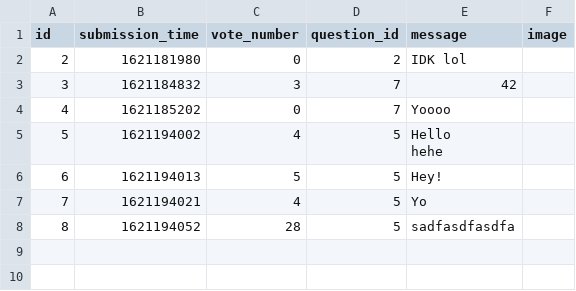
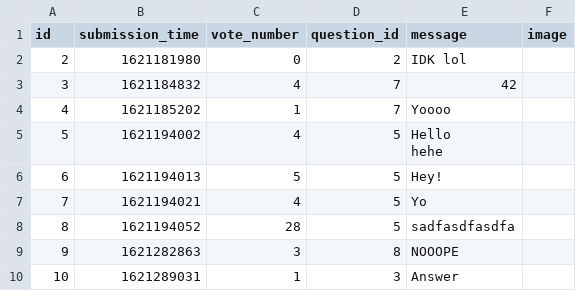
Before and after one commit to damianTrybuszek/Ask-Mate, a CSV file: sample_data/answer.csv, drawn as a sheet.

```diff
--- a/sample_data/answer.csv
+++ b/sample_data/answer.csv
@@ -2,4 +2,4 @@ id,submission_time,vote_number,question_id,message,image
 2,1621181980,0,2,IDK lol,
-3,1621184832,3,7,42,
-4,1621185202,0,7,Yoooo,
+3,1621184832,4,7,42,
+4,1621185202,1,7,Yoooo,
 5,1621194002,4,5,"Hello
@@ -9 +9,3 @@ hehe",
 8,1621194052,28,5,sadfasdfasdfa,
+9,1621282863,3,8,NOOOPE,
+10,1621289031,1,3,Answer,
```
Also changed, not shown: sample_data/question.csv, 6 other files.
